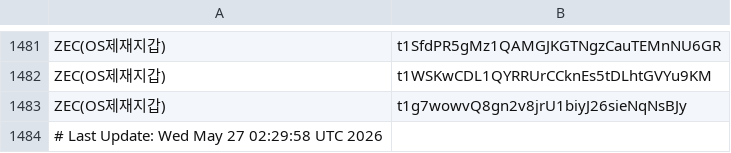
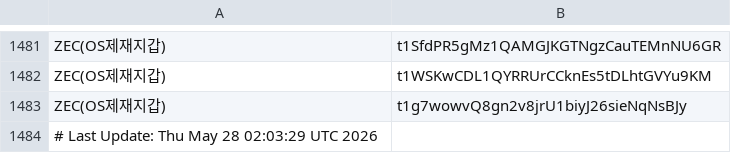
Before and after one commit to kuyongjin/blacklist-wallet-daily-check, a CSV file: opensanctions_addresses.csv, drawn as a sheet; only a part is shown, gaps mark what is left out.

```diff
--- a/opensanctions_addresses.csv
+++ b/opensanctions_addresses.csv
@@ -1483,2 +1483,2 @@ ZEC(OS제재지갑),t1WSKwCDL1QYRRUrCCknEs5tDLhtGVYu9KM
 ZEC(OS제재지갑),t1g7wowvQ8gn2v8jrU1biyJ26sieNqNsBJy
-# Last Update: Wed May 27 02:29:58 UTC 2026
+# Last Update: Thu May 28 02:03:29 UTC 2026
```
Also changed, not shown: ofac_sanctioned_addresses.csv.
